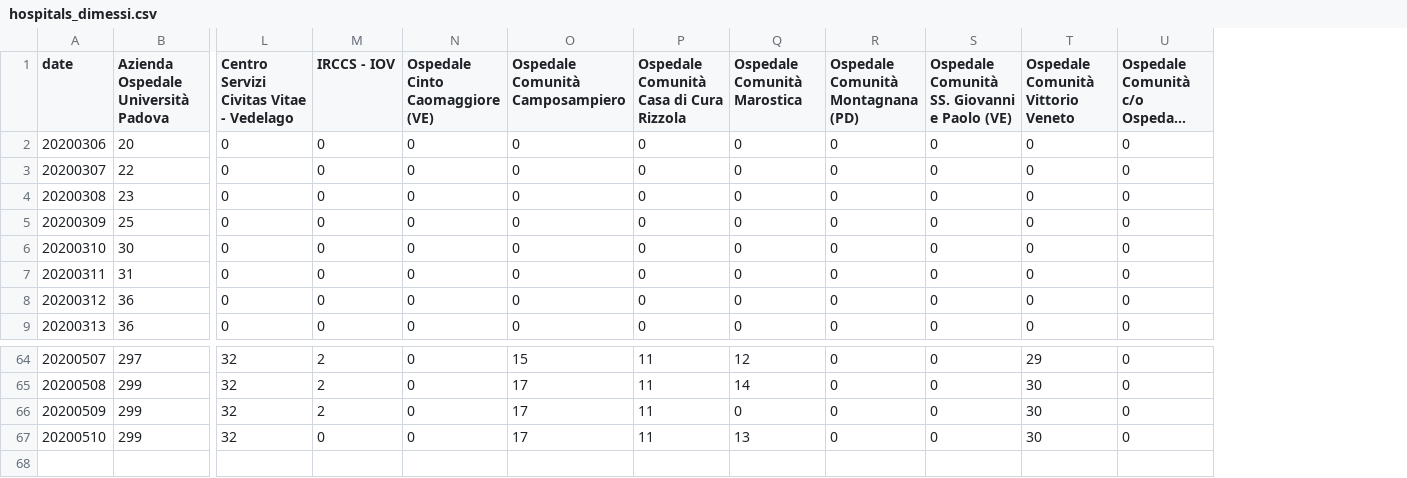
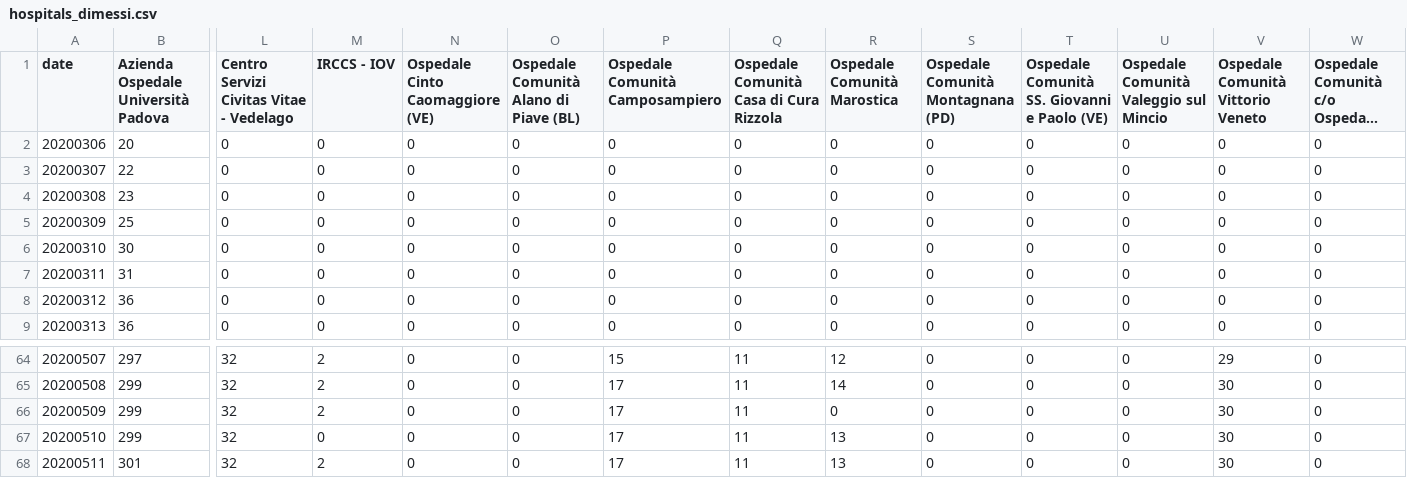
Before and after one commit to simogasp/covid19-veneto, a CSV file: csv_data/hospitals_dimessi.csv, drawn as a sheet; only a part is shown, gaps mark what is left out; long unchanged cells end in …; rows hold the shown columns only; the diff names each change by its address in the sheet, - before the commit and + after, or states it on an @@ line.

```diff
--- a/csv_data/hospitals_dimessi.csv
+++ b/csv_data/hospitals_dimessi.csv
+column O, rows 1-9: Ospedale Comunità Alano di Piave (BL) | 0 | 0 | 0 | 0 | 0 | 0 | 0 | 0; rows 64-67: all 0
+column U, rows 1-9: Ospedale Comunità Valeggio sul Mincio | 0 | 0 | 0 | 0 | 0 | 0 | 0 | 0; rows 64-67: all 0
+row 68: 20200511 | 301 | 32 | 2 | 0 | 0 | 17 | 11 | 13 | 0 | 0 | 0 | 30 | 0
```
Also changed, not shown: csv_data/hospitals_decessi.csv, csv_data/hospitals_non_critici.csv, 10 other files.
